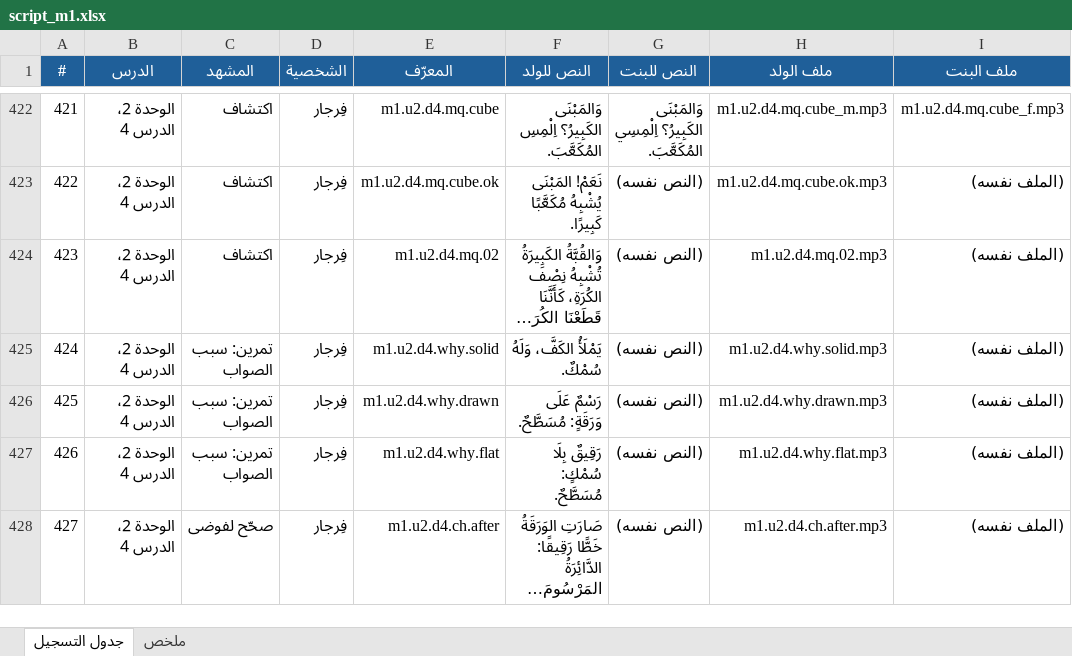
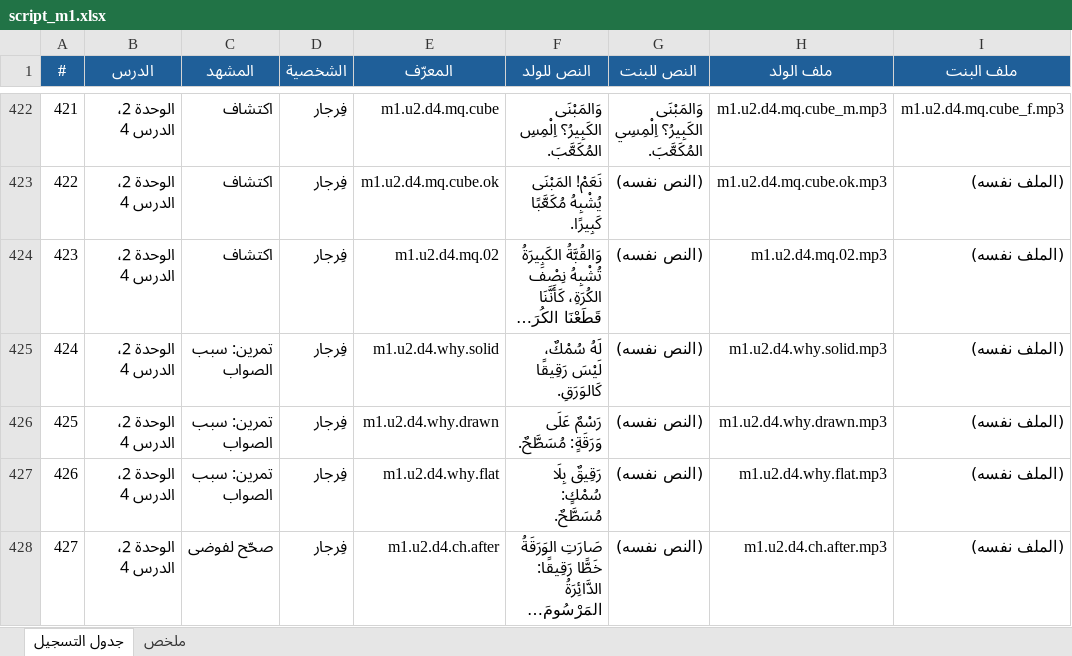
Before and after one commit to Feras-glitch/waha-math, an Excel workbook: dist/script_m1.xlsx, sheet جدول التسجيل, drawn as a sheet; only a part is shown, gaps mark what is left out; long unchanged cells end in …; values as stored, in another font and other column widths than the file's, no borders; the diff covers the shown part only; the diff names each change by its address in the sheet, - before the commit and + after, or states it on an @@ line.

```diff
--- a/dist/script_m1.xlsx (sheet جدول التسجيل)
+++ b/dist/script_m1.xlsx (sheet جدول التسجيل)
-F425 (النص للولد): يَمْلَأُ الكَفَّ، وَلَهُ سُمْكٌ.
+F425 (النص للولد): لَهُ سُمْكٌ، لَيْسَ رَقِيقًا كَالوَرَقِ.
```
Also changed, not shown: 8 edited cells elsewhere in this sheet, 20 other files.
